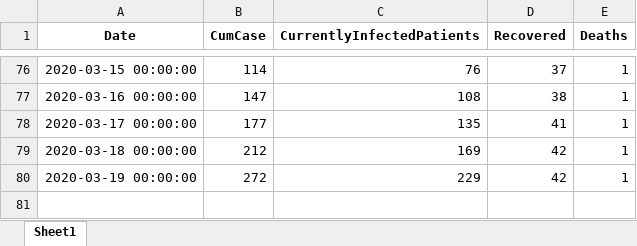
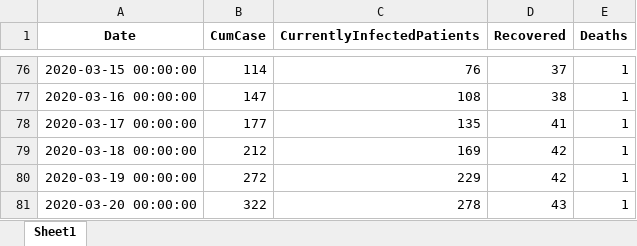
Before and after one commit to COVID19-TCDG/datasets, an Excel workbook: datasets/thstat.xlsx, sheet Sheet1, drawn as a sheet; only a part is shown, gaps mark what is left out; values as stored, in another font and other column widths than the file's, no borders; the diff names each change by its address in the sheet, - before the commit and + after, or states it on an @@ line.

```diff
--- a/datasets/thstat.xlsx (sheet Sheet1)
+++ b/datasets/thstat.xlsx (sheet Sheet1)
+row 81: 2020-03-20 00:00:00 | 322 | 278 | 43 | 1
```
Also changed, not shown: datasets/5lab.xlsx, 5 other files.
